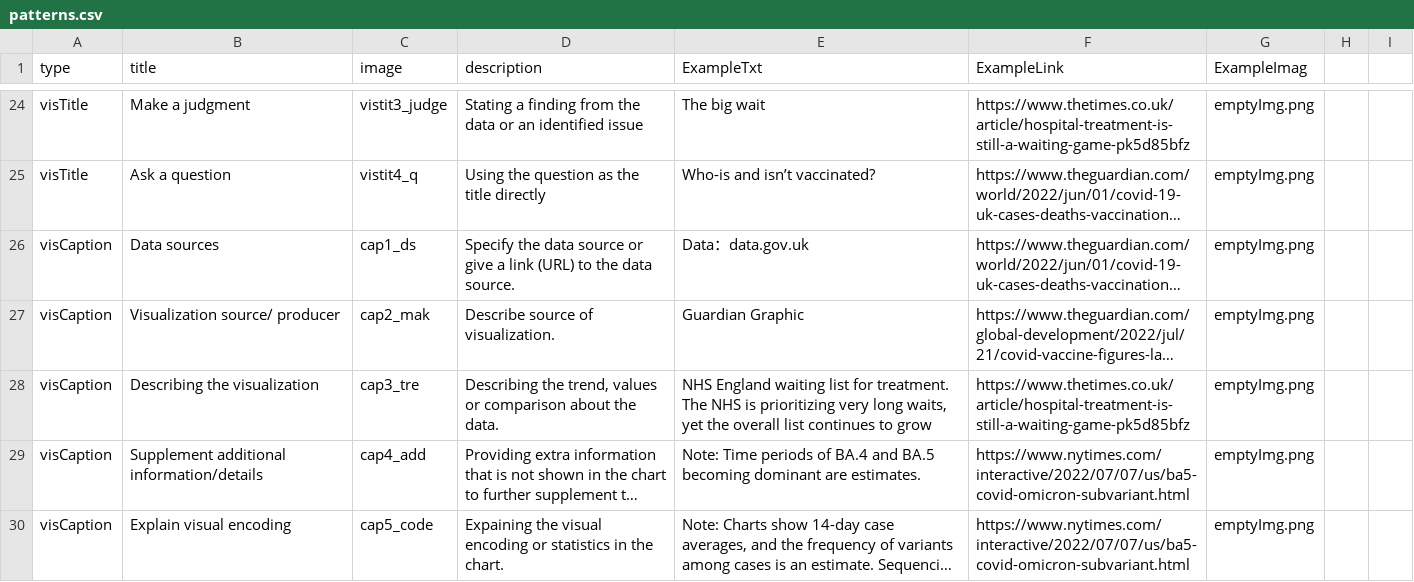
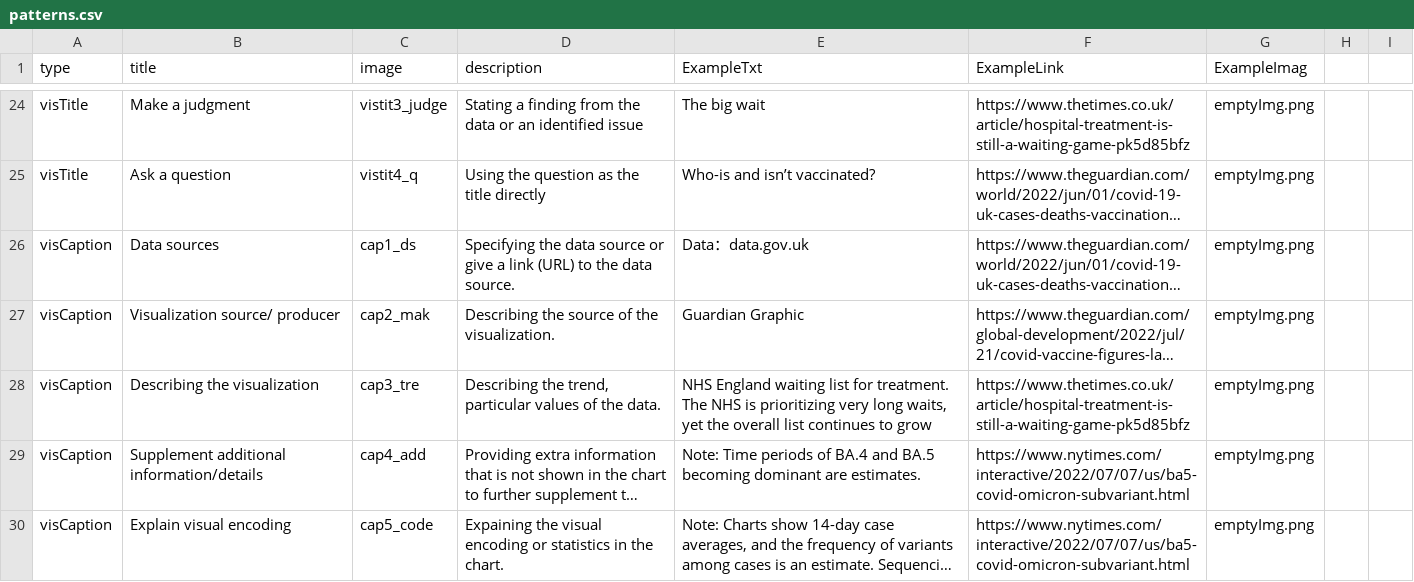
Before and after one commit to datadrivenarticle/datadrivenarticle, a CSV file: patterns.csv, drawn as a sheet; only a part is shown, gaps mark what is left out; long unchanged cells end in …; the diff names each change by its address in the sheet, - before the commit and + after, or states it on an @@ line.

Commit message:
Update patterns.csv

```diff
--- a/patterns.csv
+++ b/patterns.csv
-D26 (description): Specify the data…
+D26 (description): Specifying the data…
-D27 (description): Describe source of visualization.
+D27 (description): Describing the source of the visualization.
-D28 (description): …the trend, values or comparison about the data.
+D28 (description): …the trend, particular values of the data.
```
